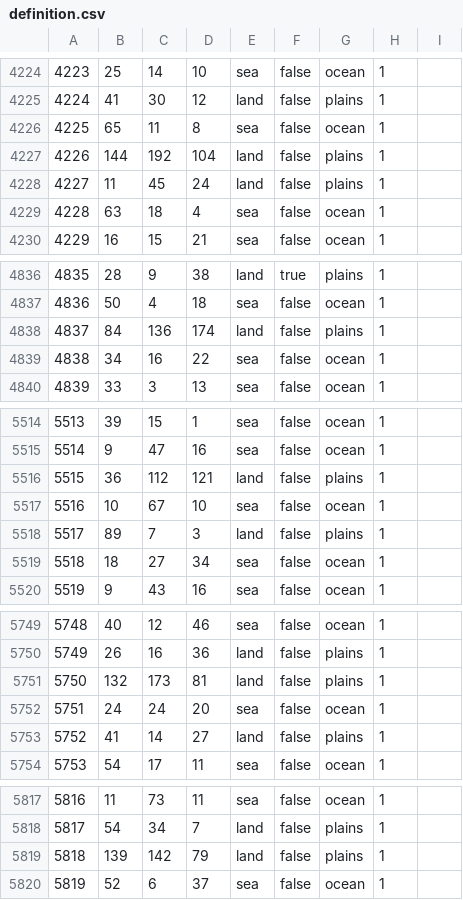
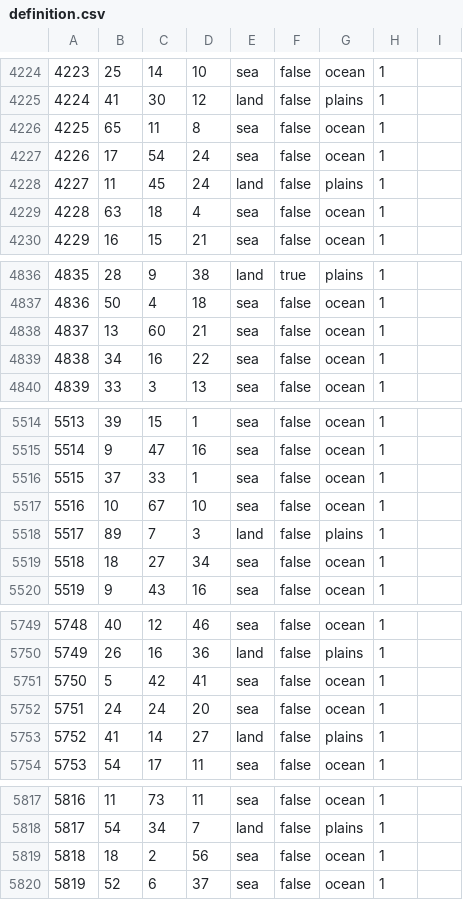
Before and after one commit to Yemven/thelastdaysofpoland, a CSV file: map/definition.csv, drawn as a sheet; only a part is shown, gaps mark what is left out; the diff covers the shown part only.

```diff
--- a/map/definition.csv
+++ b/map/definition.csv
@@ -4226,3 +4226,3 @@
 4225;65;11;8;sea;false;ocean;1;
-4226;144;192;104;land;false;plains;1;
+4226;17;54;24;sea;false;ocean;1;
 4227;11;45;24;land;false;plains;1;
@@ -4837,3 +4837,3 @@
 4836;50;4;18;sea;false;ocean;1;
-4837;84;136;174;land;false;plains;1;
+4837;13;60;21;sea;false;ocean;1;
 4838;34;16;22;sea;false;ocean;1;
@@ -5515,3 +5515,3 @@
 5514;9;47;16;sea;false;ocean;1;
-5515;36;112;121;land;false;plains;1;
+5515;37;33;1;sea;false;ocean;1;
 5516;10;67;10;sea;false;ocean;1;
@@ -5750,3 +5750,3 @@
 5749;26;16;36;land;false;plains;1;
-5750;132;173;81;land;false;plains;1;
+5750;5;42;41;sea;false;ocean;1;
 5751;24;24;20;sea;false;ocean;1;
@@ -5818,3 +5818,3 @@
 5817;54;34;7;land;false;plains;1;
-5818;139;142;79;land;false;plains;1;
+5818;18;2;56;sea;false;ocean;1;
 5819;52;6;37;sea;false;ocean;1;
```
Also changed, not shown: 45 edited cells elsewhere in this file, 41 other files.
